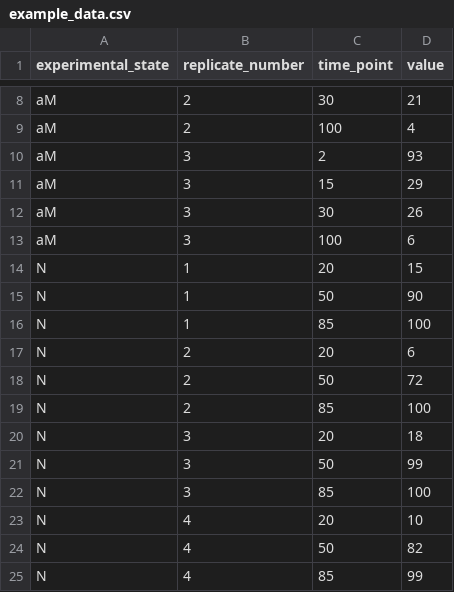
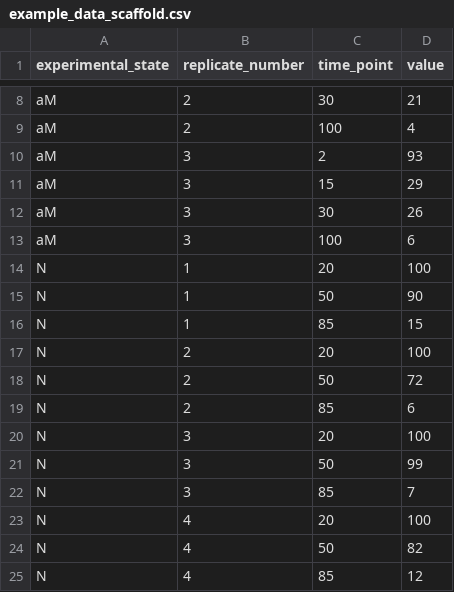
Before and after one commit to AnEvilBurrito/new-peak-project, a CSV file: src/example/example_data_scaffold.csv (was src/example/example_data.csv), drawn as a sheet; only a part is shown, gaps mark what is left out.

Commit message:
scaffold simulation

```diff
--- a/src/example/example_data.csv
+++ b/src/example/example_data_scaffold.csv
@@ -13,13 +13,13 @@ aM	3	30	26
 aM	3	100	6
-N	1	20	15
+N	1	20	100
 N	1	50	90
-N	1	85	100
-N	2	20	6
+N	1	85	15
+N	2	20	100
 N	2	50	72
-N	2	85	100
-N	3	20	18
+N	2	85	6
+N	3	20	100
 N	3	50	99
-N	3	85	100
-N	4	20	10
+N	3	85	7
+N	4	20	100
 N	4	50	82
-N	4	85	99
+N	4	85	12
```
Also changed, not shown: 5 other files.
